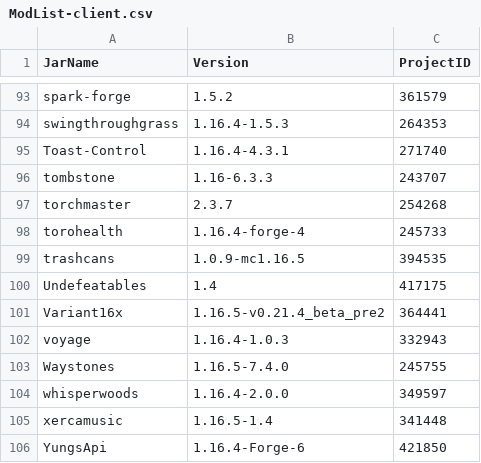
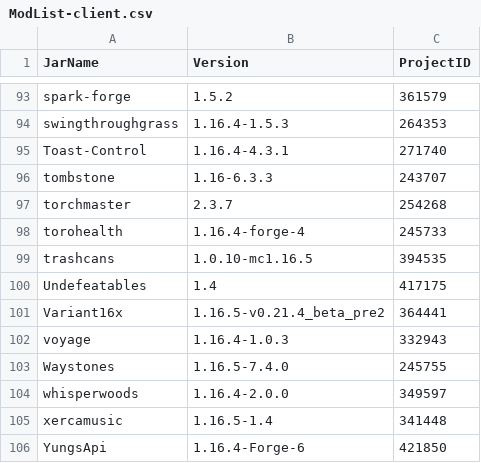
Before and after one commit to Stone-Industries/Minecraft, a CSV file: ModList-client.csv, drawn as a sheet; only a part is shown, gaps mark what is left out.

```diff
--- a/ModList-client.csv
+++ b/ModList-client.csv
@@ -98,3 +98,3 @@ torchmaster,2.3.7,254268
 torohealth,1.16.4-forge-4,245733
-trashcans,1.0.9-mc1.16.5,394535
+trashcans,1.0.10-mc1.16.5,394535
 Undefeatables,1.4,417175
```
Also changed, not shown: ModList-server.csv, 1 other file.
